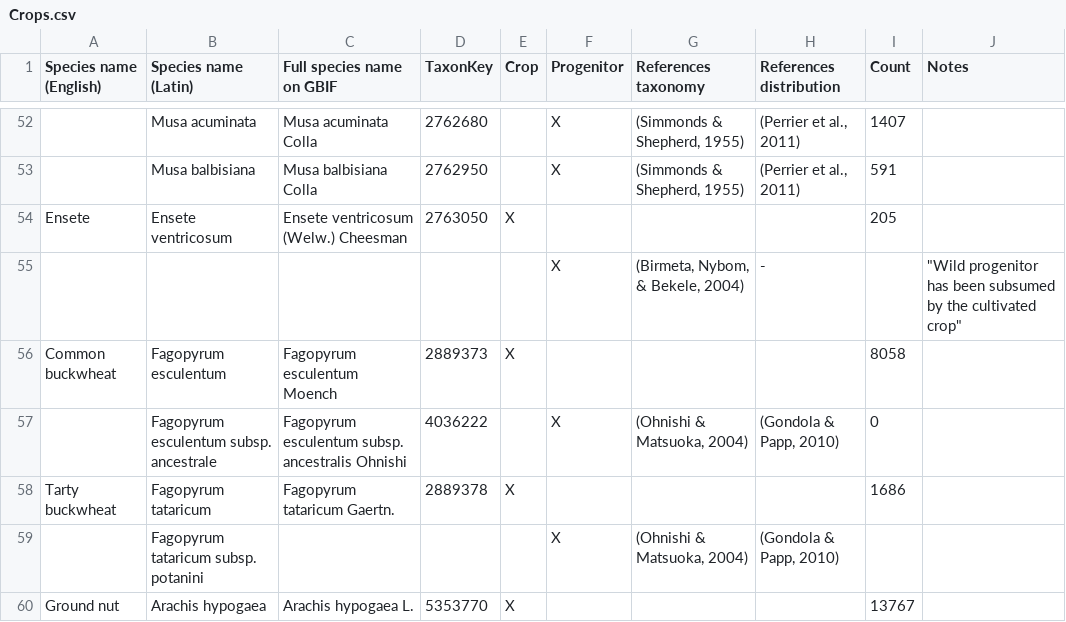
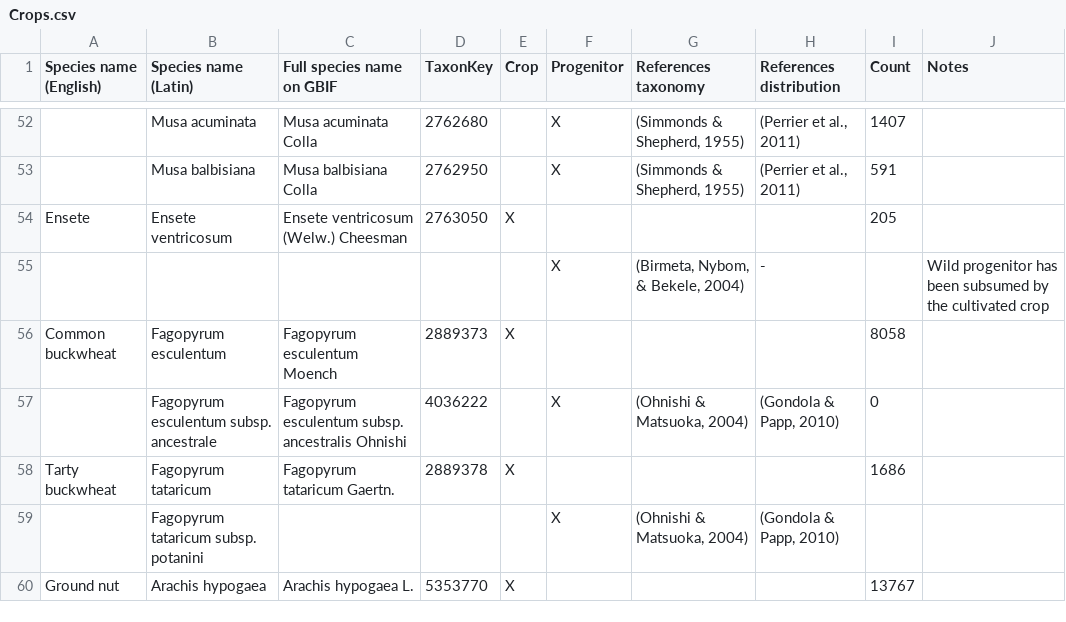
Before and after one commit to naturalis/sdmdl, a CSV file: data/Crops/Crops.csv, drawn as a sheet; only a part is shown, gaps mark what is left out; the diff names each change by its address in the sheet, - before the commit and + after, or states it on an @@ line.

Commit message:
Bugfix when visualizing the csv table.

```diff
--- a/data/Crops/Crops.csv
+++ b/data/Crops/Crops.csv
-J55 (Notes): "Wild progenitor has been subsumed by the cultivated crop"
+J55 (Notes): Wild progenitor has been subsumed by the cultivated crop
```
